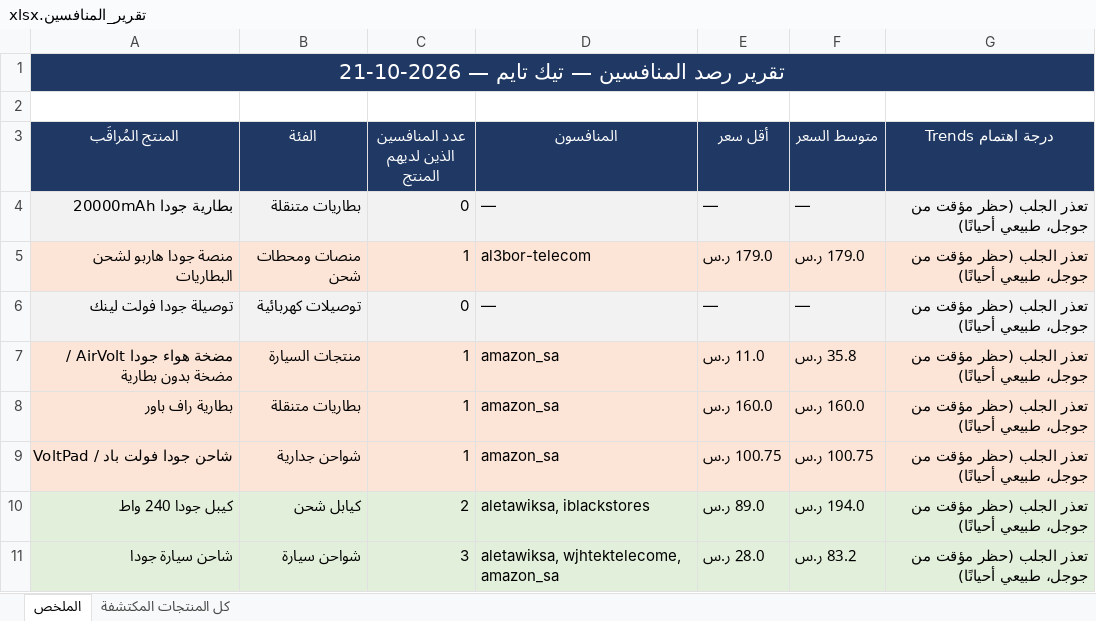
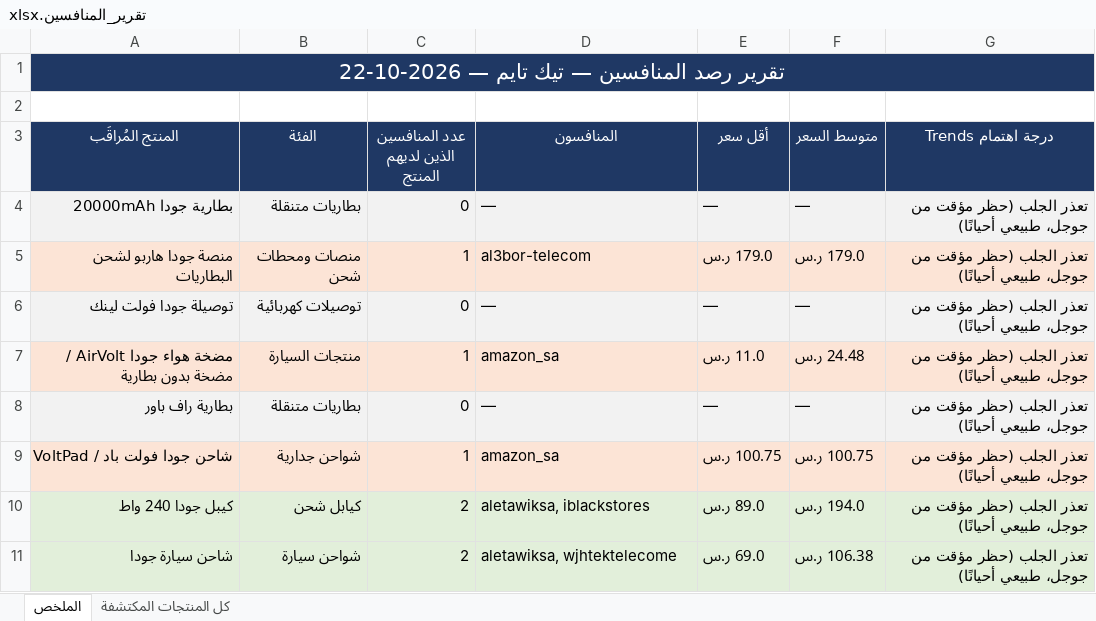
Before and after one commit to wael1997/techtime-market-data, an Excel workbook: data/تقرير_المنافسين.xlsx, sheet الملخص, drawn as a sheet; values as stored, in another font and other column widths than the file's, no borders; the diff names each change by its address in the sheet, - before the commit and + after, or states it on an @@ line.

Commit message:
تحديث بيانات المنافسين — 2026-10-22

```diff
--- a/data/تقرير_المنافسين.xlsx (sheet الملخص)
+++ b/data/تقرير_المنافسين.xlsx (sheet الملخص)
-A1 (المنتج المُراقَب): تقرير رصد المنافسين — تيك تايم — 2026-10-21
+A1 (المنتج المُراقَب): تقرير رصد المنافسين — تيك تايم — 2026-10-22
-F7 (متوسط السعر): 35.8 ر.س
+F7 (متوسط السعر): 24.48 ر.س
-A8:G8 fill: #FCE4D6
+A8:G8 fill: #F2F2F2
-C8 (عدد المنافسين الذين لديهم المنتج): 1
+C8 (عدد المنافسين الذين لديهم المنتج): 0
-D8 (المنافسون): amazon_sa
+D8 (المنافسون): —
-E8 (أقل سعر): 160.0 ر.س
+E8 (أقل سعر): —
-F8 (متوسط السعر): 160.0 ر.س
+F8 (متوسط السعر): —
-C11 (عدد المنافسين الذين لديهم المنتج): 3
+C11 (عدد المنافسين الذين لديهم المنتج): 2
-D11 (المنافسون): aletawiksa, wjhtektelecome, amazon_sa
+D11 (المنافسون): aletawiksa, wjhtektelecome
-E11 (أقل سعر): 28.0 ر.س
+E11 (أقل سعر): 69.0 ر.س
-F11 (متوسط السعر): 83.2 ر.س
+F11 (متوسط السعر): 106.38 ر.س
```
Also changed, not shown: sheet كل المنتجات المكتشفة, 2 other files.
